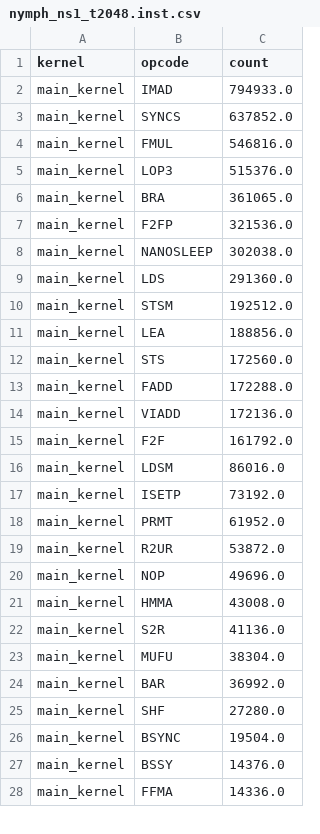
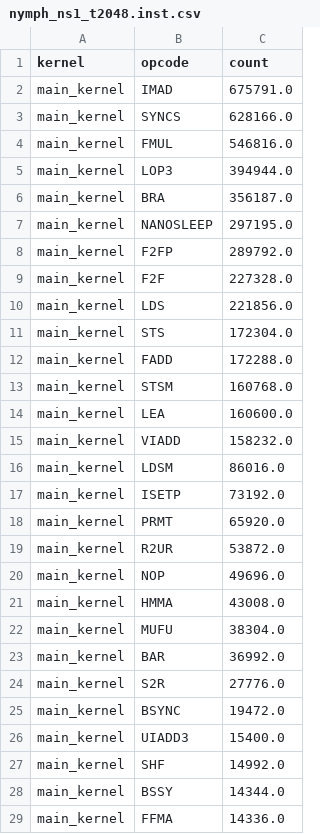
Before and after one commit to spectrometerHBH/TIRx-kernels, a CSV file: tirx_kernels/experimental/nymph-rust/bench/ncu_data/nymph_ns1_t2048.inst.csv, drawn as a sheet; only a part is shown; the diff covers the shown part only.

Commit message:
perf(kernel): Wave-3 cut 2 — o_inter register fragment + narrow-run SMEM lowering
Kernel-body + codegen cut from the SASS-attributed queue (WAVE3_QUEUE.md
progress log): o_inter now lives in the (chunk-top-dead) frag32 register
fragment — _read128_ointer writes it register-side and _read128_store_out
adds it register-side, eliminating the o_inter SMEM round trip (ointer's
32 _stm + store_out's 64 per-element loads per chunk); chunk-0 zero-init
is one reg_fill on the fragment. delta's v reads load (v0p, v0p+1) pairs
via the new codegen narrow_smem_run lowering (rank>=2 SMEM slice, leading
dims size-1, trailing static width 2..=8 -> raw per-thread assigns sharing
one swizzled row-base computation).

A/B (t2048 total inst_executed): 5,526,944 -> 5,131,131 (-7.16%), fi
ratio 2.79x -> 2.59x. LOP3 -120K, IMAD -119K, LDS -69.5K, STSM -32K,
F2FP -32K, LEA -28K; F2F +65.5K (register-side bf16 cvt path). Bench
fi/nymph (rounds=5, all 6, oracle-cos 1.0000): ns1_t64 0.664, t512 0.261,
t2048 0.209, ns20_t192 0.415, ns48_t64 0.666, v_70_130 0.330. Gates:
cargo 164+15, pytest 481, GPU cosine >=0.999 all 6.

```diff
--- a/tirx_kernels/experimental/nymph-rust/bench/ncu_data/nymph_ns1_t2048.inst.csv
+++ b/tirx_kernels/experimental/nymph-rust/bench/ncu_data/nymph_ns1_t2048.inst.csv
@@ -1,19 +1,19 @@
 kernel,opcode,count
-main_kernel,IMAD,794933.0
-main_kernel,SYNCS,637852.0
+main_kernel,IMAD,675791.0
+main_kernel,SYNCS,628166.0
 main_kernel,FMUL,546816.0
-main_kernel,LOP3,515376.0
-main_kernel,BRA,361065.0
-main_kernel,F2FP,321536.0
-main_kernel,NANOSLEEP,302038.0
-main_kernel,LDS,291360.0
-main_kernel,STSM,192512.0
-main_kernel,LEA,188856.0
-main_kernel,STS,172560.0
+main_kernel,LOP3,394944.0
+main_kernel,BRA,356187.0
+main_kernel,NANOSLEEP,297195.0
+main_kernel,F2FP,289792.0
+main_kernel,F2F,227328.0
+main_kernel,LDS,221856.0
+main_kernel,STS,172304.0
 main_kernel,FADD,172288.0
-main_kernel,VIADD,172136.0
-main_kernel,F2F,161792.0
+main_kernel,STSM,160768.0
+main_kernel,LEA,160600.0
+main_kernel,VIADD,158232.0
 main_kernel,LDSM,86016.0
 main_kernel,ISETP,73192.0
-main_kernel,PRMT,61952.0
+main_kernel,PRMT,65920.0
 main_kernel,R2UR,53872.0
@@ -21,8 +21,9 @@ main_kernel,NOP,49696.0
 main_kernel,HMMA,43008.0
-main_kernel,S2R,41136.0
 main_kernel,MUFU,38304.0
 main_kernel,BAR,36992.0
-main_kernel,SHF,27280.0
-main_kernel,BSYNC,19504.0
-main_kernel,BSSY,14376.0
+main_kernel,S2R,27776.0
+main_kernel,BSYNC,19472.0
+main_kernel,UIADD3,15400.0
+main_kernel,SHF,14992.0
+main_kernel,BSSY,14344.0
 main_kernel,FFMA,14336.0
```
Also changed, not shown: 4 added rows, 5 removed rows and 4 edited cells elsewhere in this file, tirx_kernels/experimental/nymph-rust/bench/ncu_data/nymph_ns1_t2048.mem.csv, 5 other files.
